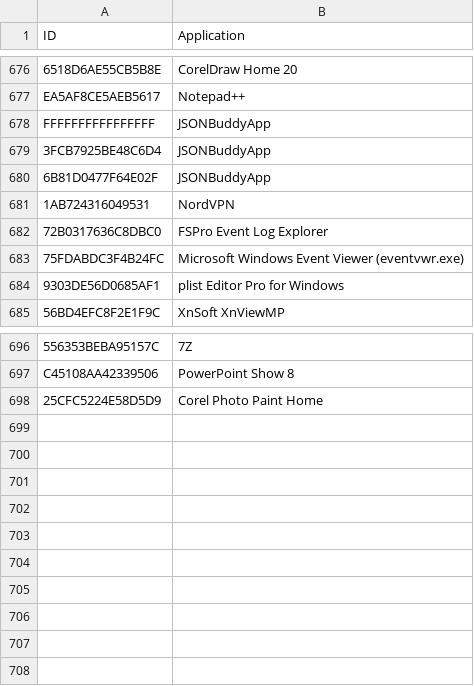
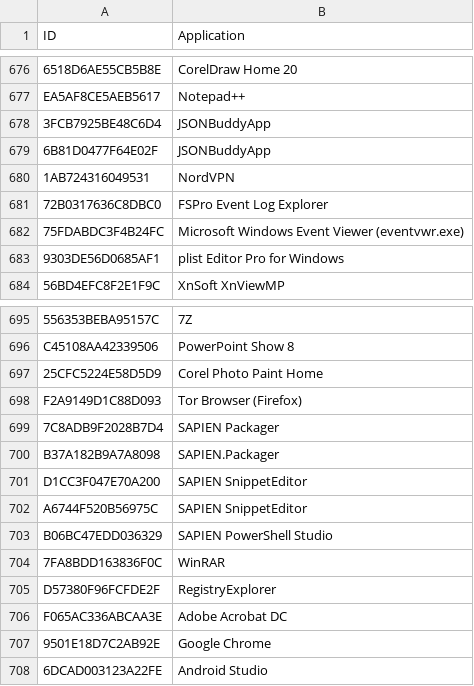
Before and after one commit to kacos2000/Jumplist-Browser, a CSV file: AppIdlist.csv, drawn as a sheet; only a part is shown, gaps mark what is left out; removed rows and columns are numbered as before the commit, all else as after; the diff names each change by its address in the sheet, - before the commit and + after, or states it on an @@ line.

Commit message:
Add files via upload

```diff
--- a/AppIdlist.csv
+++ b/AppIdlist.csv
-row 678: FFFFFFFFFFFFFFFF | JSONBuddyApp
+row 698: F2A9149D1C88D093 | Tor Browser (Firefox)
+row 699: 7C8ADB9F2028B7D4 | SAPIEN Packager
+row 700: B37A182B9A7A8098 | SAPIEN.Packager
+row 701: D1CC3F047E70A200 | SAPIEN SnippetEditor
+row 702: A6744F520B56975C | SAPIEN SnippetEditor
+row 703: B06BC47EDD036329 | SAPIEN PowerShell Studio
+row 704: 7FA8BDD163836F0C | WinRAR
+row 705: D57380F96FCFDE2F | RegistryExplorer
+row 706: F065AC336ABCAA3E | Adobe Acrobat DC
+row 707: 9501E18D7C2AB92E | Google Chrome
+row 708: 6DCAD003123A22FE | Android Studio
```
